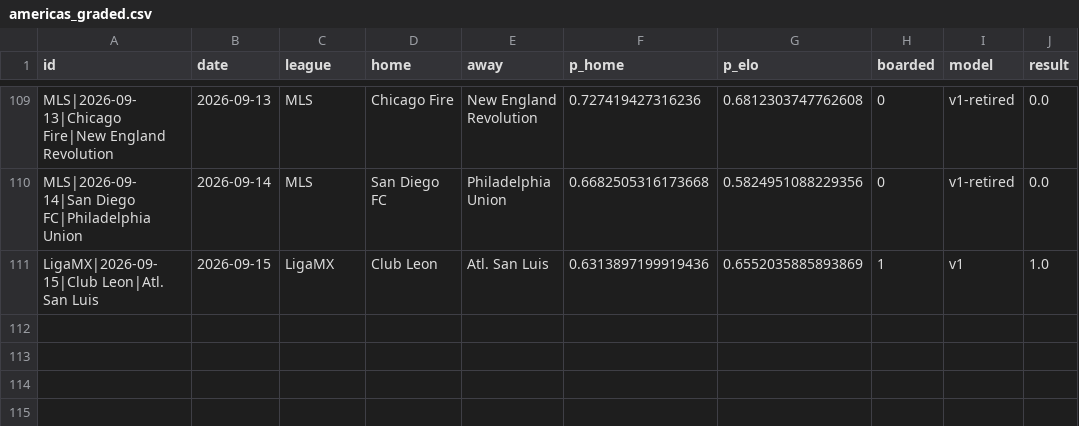
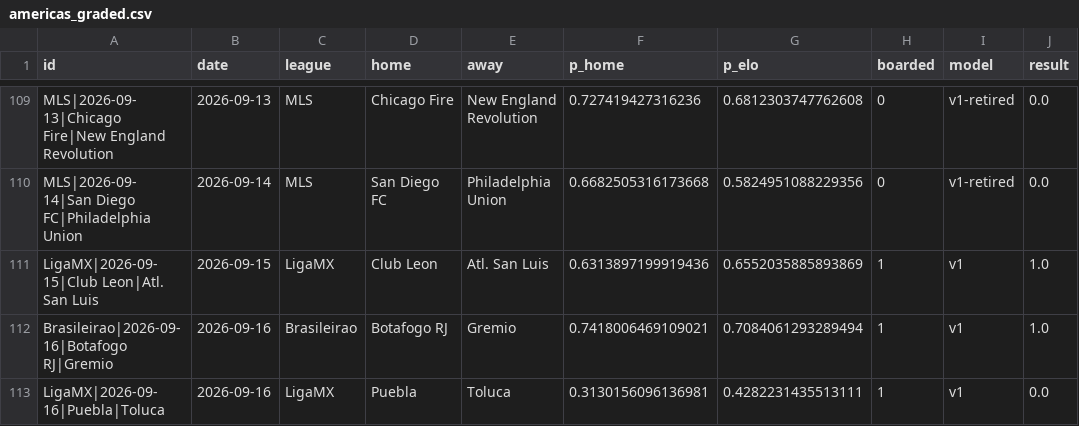
Before and after one commit to azcal/mbm-soccer, a CSV file: logs/americas_graded.csv, drawn as a sheet; only a part is shown, gaps mark what is left out.

```diff
--- a/logs/americas_graded.csv
+++ b/logs/americas_graded.csv
@@ -111 +111,3 @@ MLS|2026-09-14|San Diego FC|Philadelphia Union,2026-09-14,MLS,San Diego FC,Phila
 LigaMX|2026-09-15|Club Leon|Atl. San Luis,2026-09-15,LigaMX,Club Leon,Atl. San Luis,0.6313897199919436,0.6552035885893869,1,v1,1.0
+Brasileirao|2026-09-16|Botafogo RJ|Gremio,2026-09-16,Brasileirao,Botafogo RJ,Gremio,0.7418006469109021,0.7084061293289494,1,v1,1.0
+LigaMX|2026-09-16|Puebla|Toluca,2026-09-16,LigaMX,Puebla,Toluca,0.3130156096136981,0.4282231435513111,1,v1,0.0
```
Also changed, not shown: data/americas_matches.csv, logs/americas_predictions.csv, 4 other files.
